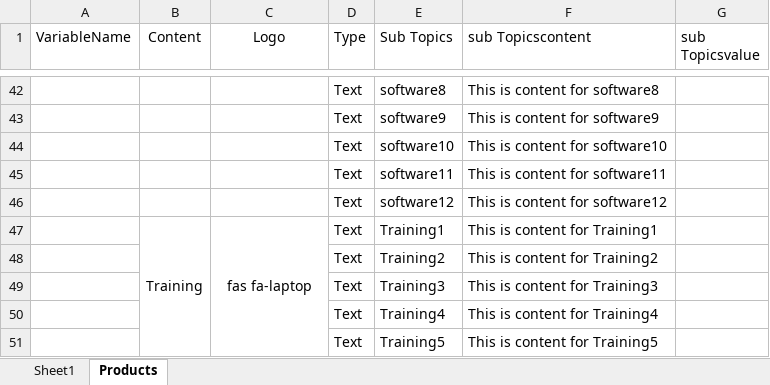
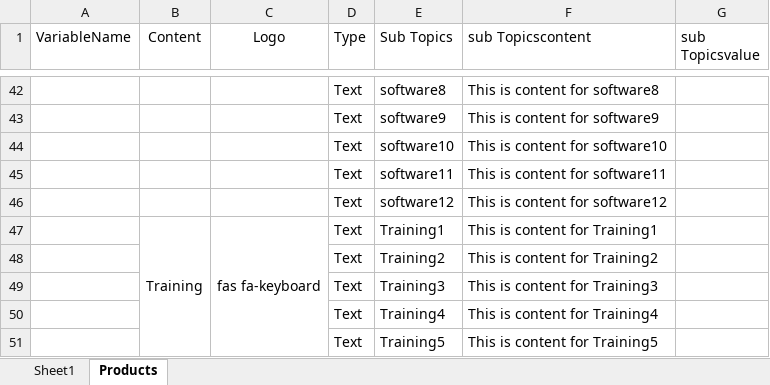
Before and after one commit to WisetechSourceProduct/AutomationProductCatalogue, an Excel workbook: wiseProductCatalog/static/required_documents/wiseProductCatalogContentSheet.xlsx, sheet Products, drawn as a sheet; only a part is shown, gaps mark what is left out; values as stored, in another font and other column widths than the file's, no borders; the diff names each change by its address in the sheet, - before the commit and + after, or states it on an @@ line.

Commit message:
change

```diff
--- a/wiseProductCatalog/static/required_documents/wiseProductCatalogContentSheet.xlsx (sheet Products)
+++ b/wiseProductCatalog/static/required_documents/wiseProductCatalogContentSheet.xlsx (sheet Products)
-C47 (Logo): fas fa-laptop
+C47 (Logo): fas fa-keyboard
```
